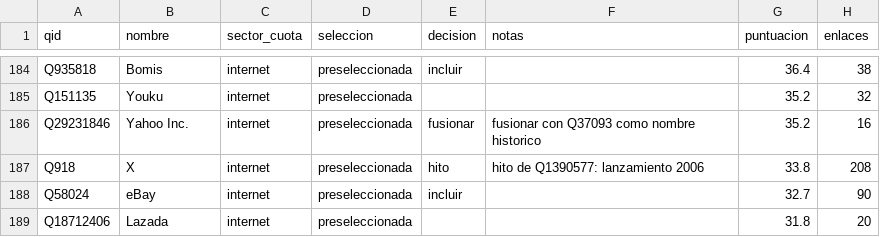
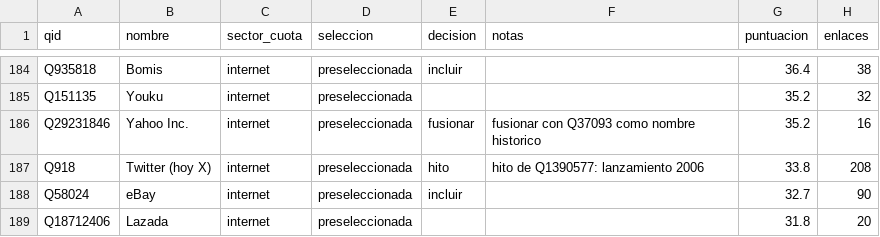
Before and after one commit to Sainoko2297/NunezMegan_EquipoBDNoSQL, a CSV file: ingesta/datos/lista_semilla.csv, drawn as a sheet; only a part is shown, gaps mark what is left out; the diff names each change by its address in the sheet, - before the commit and + after, or states it on an @@ line.

```diff
--- a/ingesta/datos/lista_semilla.csv
+++ b/ingesta/datos/lista_semilla.csv
-B187 (nombre): X
+B187 (nombre): Twitter (hoy X)
```
Also changed, not shown: 3 other files.
